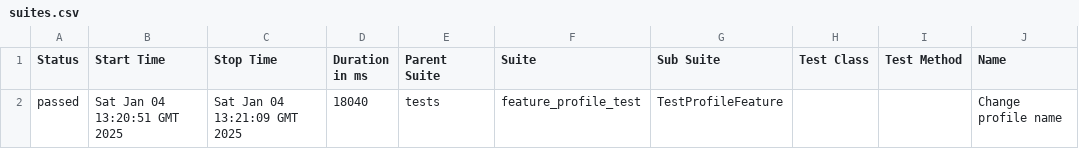
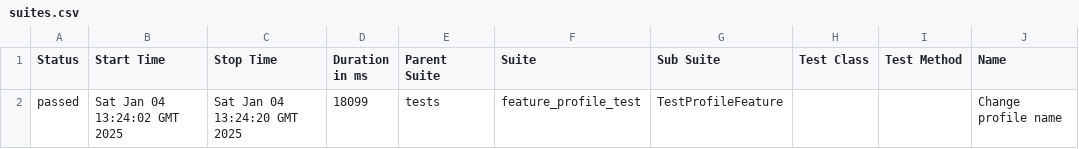
Before and after one commit to cxxxlion/Diplom-programm, a CSV file: data/suites.csv, drawn as a sheet; only a part is shown; the diff names each change by its address in the sheet, - before the commit and + after, or states it on an @@ line.

```diff
--- a/data/suites.csv
+++ b/data/suites.csv
-B2 (Start Time): Sat Jan 04 13:20:51 GMT 2025
+B2 (Start Time): Sat Jan 04 13:24:02 GMT 2025
-C2 (Stop Time): Sat Jan 04 13:21:09 GMT 2025
+C2 (Stop Time): Sat Jan 04 13:24:20 GMT 2025
-D2 (Duration in ms): 18040
+D2 (Duration in ms): 18099
```
Also changed, not shown: 22 other files.
